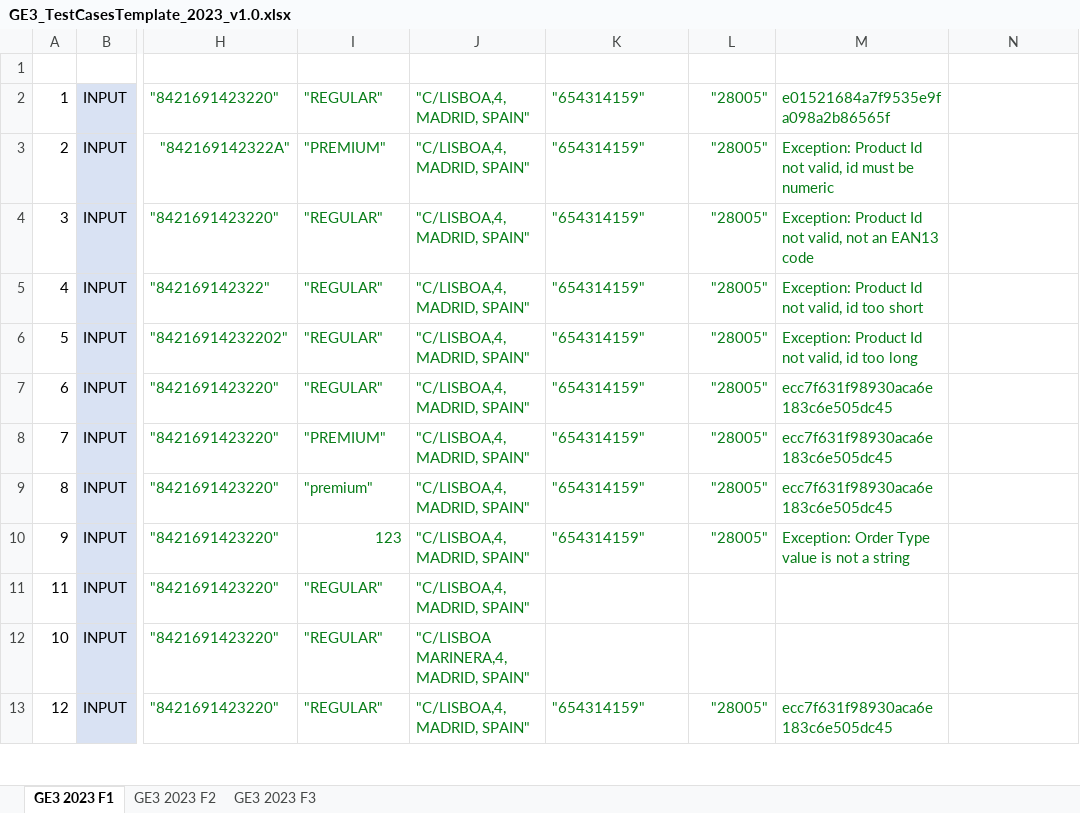
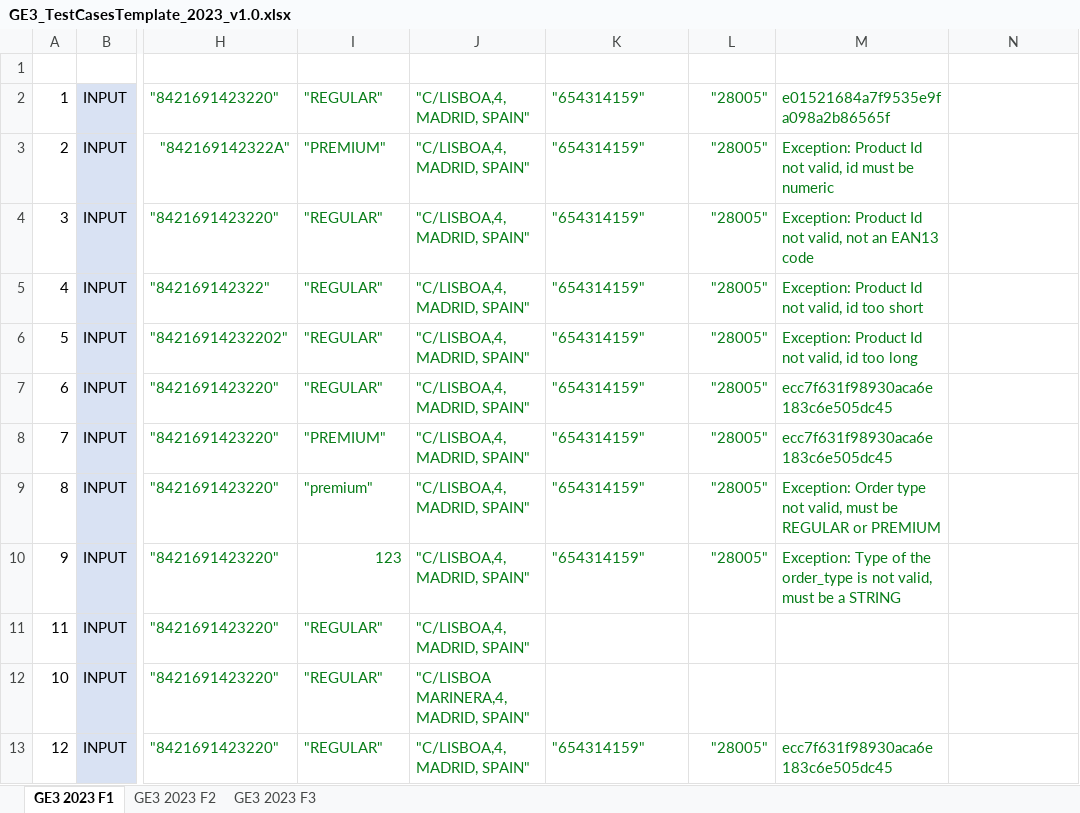
Before and after one commit to 100472175/G89.2023.T20.EG3, an Excel workbook: docs/GE3_TestCasesTemplate_2023_v1.0.xlsx, sheet GE3 2023 F1, drawn as a sheet; only a part is shown, gaps mark what is left out; values as stored, in another font and other column widths than the file's, no borders; table styles not drawn; the diff names each change by its address in the sheet, - before the commit and + after, or states it on an @@ line.

Commit message:
Modified until test 8

```diff
--- a/docs/GE3_TestCasesTemplate_2023_v1.0.xlsx (sheet GE3 2023 F1)
+++ b/docs/GE3_TestCasesTemplate_2023_v1.0.xlsx (sheet GE3 2023 F1)
-M9 (RESULT): ecc7f631f98930aca6e183c6e505dc45
+M9 (RESULT): Exception: Order type not valid, must be REGULAR or PREMIUM
-M10 (RESULT): Exception: Order Type value is not a string
+M10 (RESULT): Exception: Type of the order_type is not valid, must be a STRING
```
Also changed, not shown: 3 other files.
